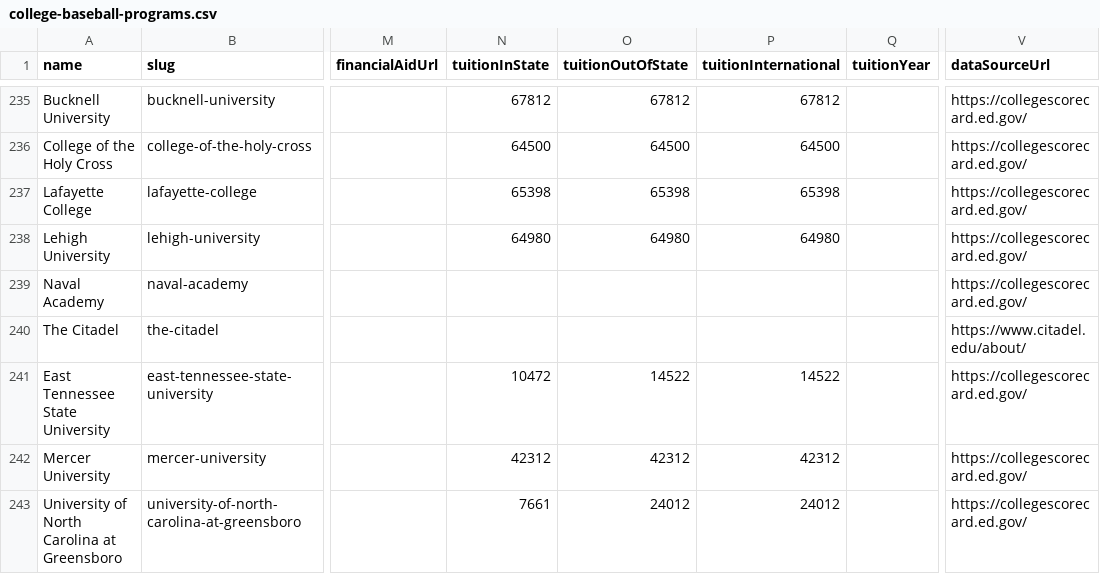
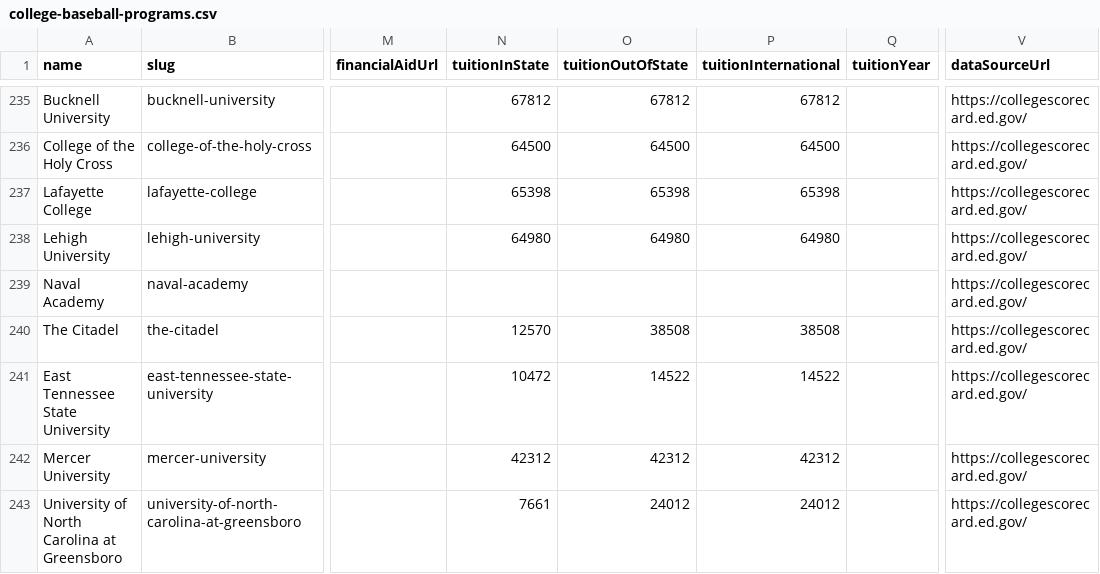
Before and after one commit to mattblittle-create/scoutline-beta, a CSV file: data/college-baseball-programs.csv, drawn as a sheet; only a part is shown, gaps mark what is left out; the diff names each change by its address in the sheet, - before the commit and + after, or states it on an @@ line.

```diff
--- a/data/college-baseball-programs.csv
+++ b/data/college-baseball-programs.csv
-N240 (tuitionInState): (empty)
+N240 (tuitionInState): 12570
-O240 (tuitionOutOfState): (empty)
+O240 (tuitionOutOfState): 38508
-P240 (tuitionInternational): (empty)
+P240 (tuitionInternational): 38508
-V240 (dataSourceUrl): https://www.citadel.edu/about/
+V240 (dataSourceUrl): https://collegescorecard.ed.gov/
```
Also changed, not shown: 1 other file.
